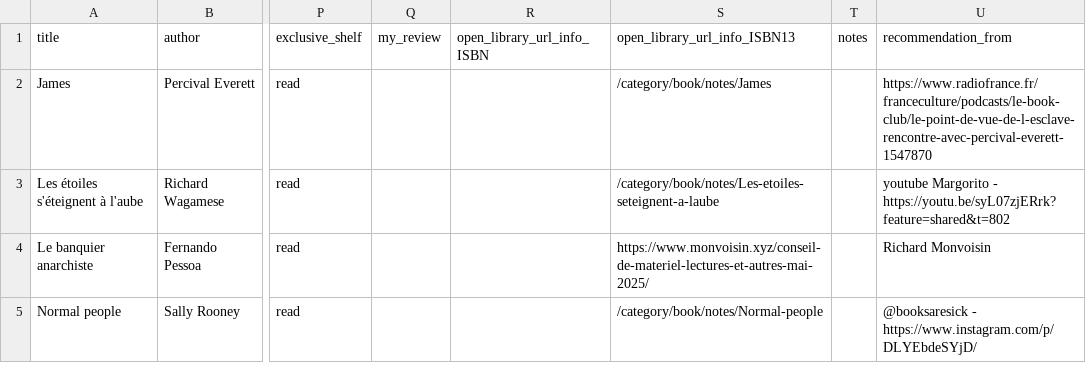
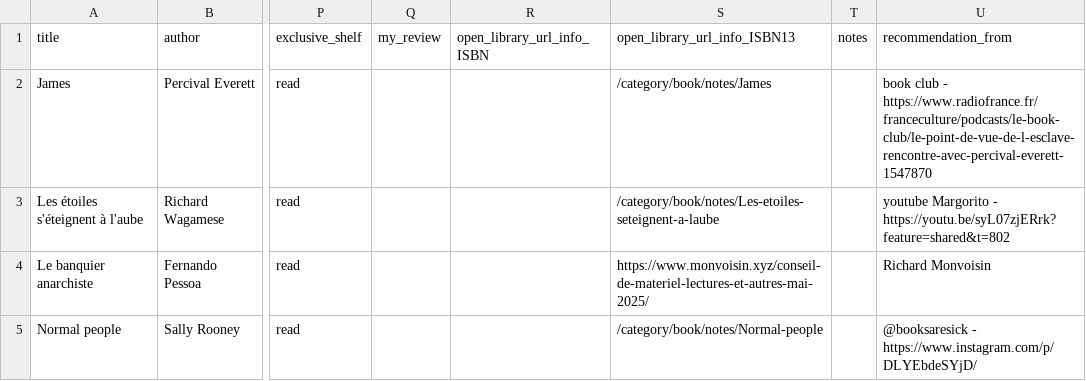
Before and after one commit to vidaruamarcosportugal/vidaruamarcosportugal.github.io, a CSV file: _data/books.csv, drawn as a sheet; only a part is shown, gaps mark what is left out; the diff names each change by its address in the sheet, - before the commit and + after, or states it on an @@ line.

Commit message:
new book fix

```diff
--- a/_data/books.csv
+++ b/_data/books.csv
-U2 (recommendation_from): https://www.radiofrance.fr/franceculture/podcasts/le-book-club/le-point-de-vue-de-l-esclave-rencontre-avec-percival-everett-1547870
+U2 (recommendation_from): book club - https://www.radiofrance.fr/franceculture/podcasts/le-book-club/le-point-de-vue-de-l-esclave-rencontre-avec-percival-everett-1547870
```
